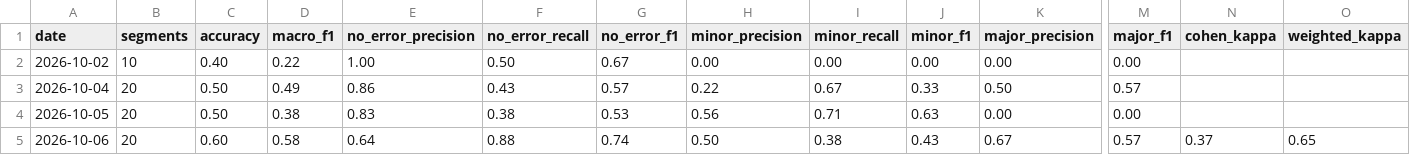
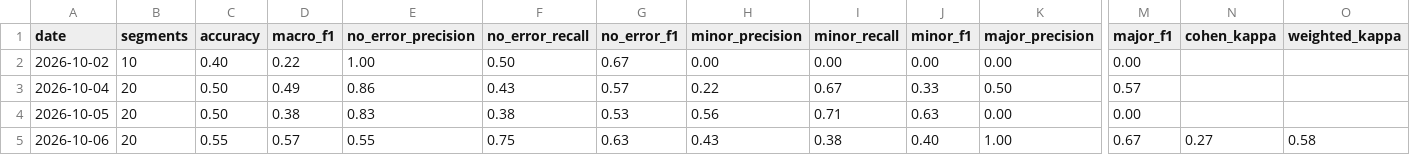
Before and after one commit to gomezclint/evaluation-test, a CSV file: daily-exports/comparisons/metrics_history.csv, drawn as a sheet; only a part is shown, gaps mark what is left out; the diff names each change by its address in the sheet, - before the commit and + after, or states it on an @@ line.

```diff
--- a/daily-exports/comparisons/metrics_history.csv
+++ b/daily-exports/comparisons/metrics_history.csv
-C5 (accuracy): 0.60
+C5 (accuracy): 0.55
-D5 (macro_f1): 0.58
+D5 (macro_f1): 0.57
-E5 (no_error_precision): 0.64
+E5 (no_error_precision): 0.55
-F5 (no_error_recall): 0.88
+F5 (no_error_recall): 0.75
-G5 (no_error_f1): 0.74
+G5 (no_error_f1): 0.63
-H5 (minor_precision): 0.50
+H5 (minor_precision): 0.43
-J5 (minor_f1): 0.43
+J5 (minor_f1): 0.40
-K5 (major_precision): 0.67
+K5 (major_precision): 1.00
-M5 (major_f1): 0.57
+M5 (major_f1): 0.67
-N5 (cohen_kappa): 0.37
+N5 (cohen_kappa): 0.27
-O5 (weighted_kappa): 0.65
+O5 (weighted_kappa): 0.58
```
Also changed, not shown: daily-exports/comparisons/results/2026-10-06_judge_comparison.csv, 3 other files.
